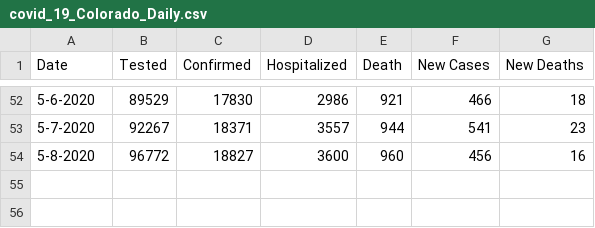
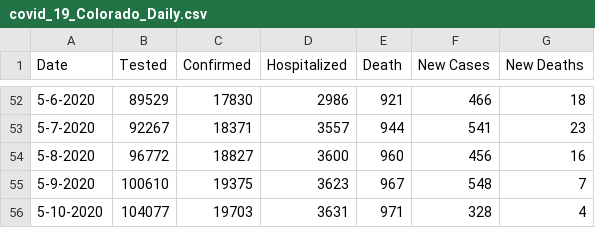
Before and after one commit to youraunt/public, a CSV file: INWK2300/covid_19_Colorado_Daily.csv, drawn as a sheet; only a part is shown, gaps mark what is left out.

Commit message:
Update covid_19_Colorado_Daily.csv

```diff
--- a/INWK2300/covid_19_Colorado_Daily.csv
+++ b/INWK2300/covid_19_Colorado_Daily.csv
@@ -54 +54,3 @@
 5-8-2020,96772,18827,3600,960,456,16
+5-9-2020,100610,19375,3623,967,548,7
+5-10-2020,104077,19703,3631,971,328,4
```
